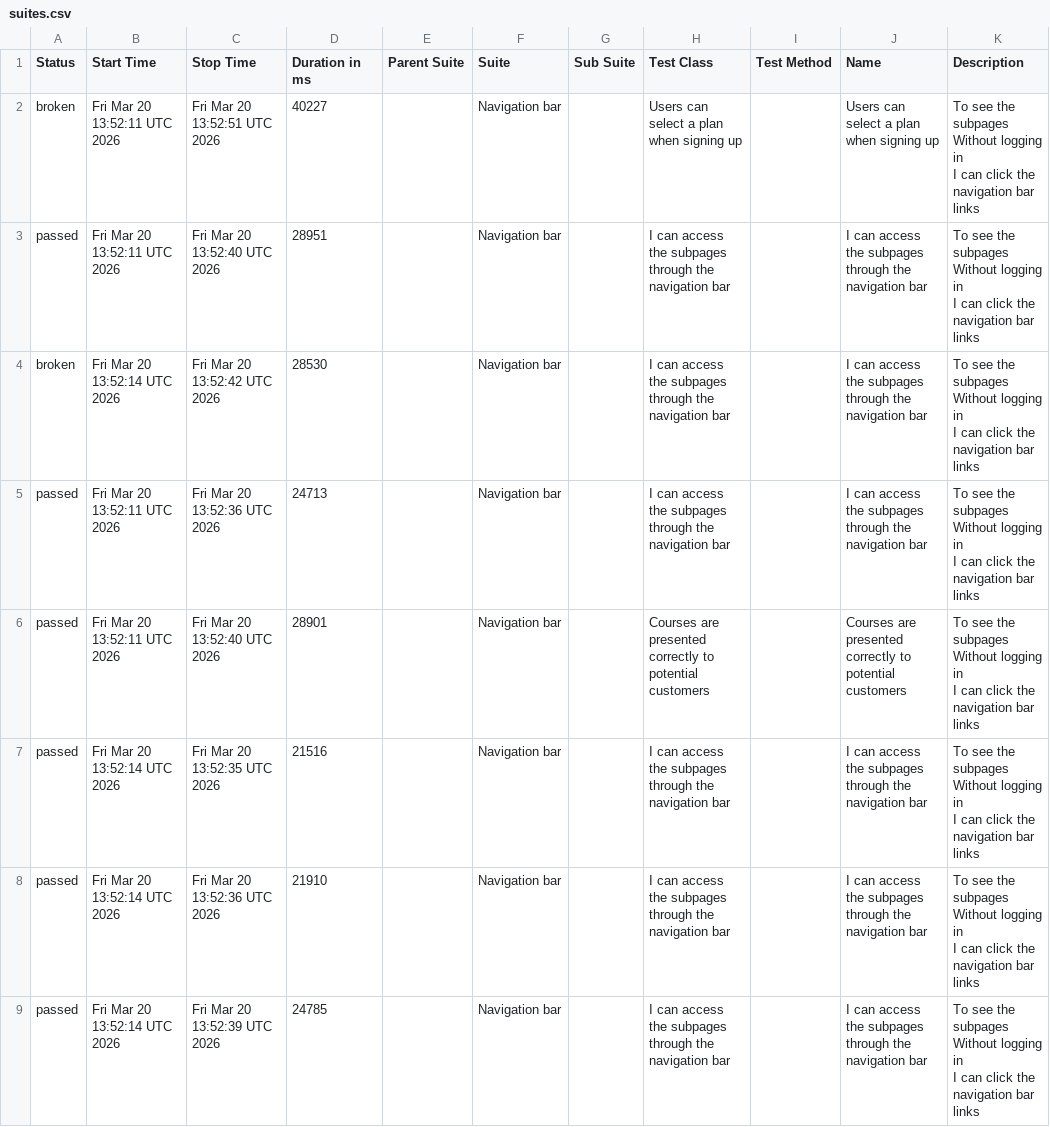
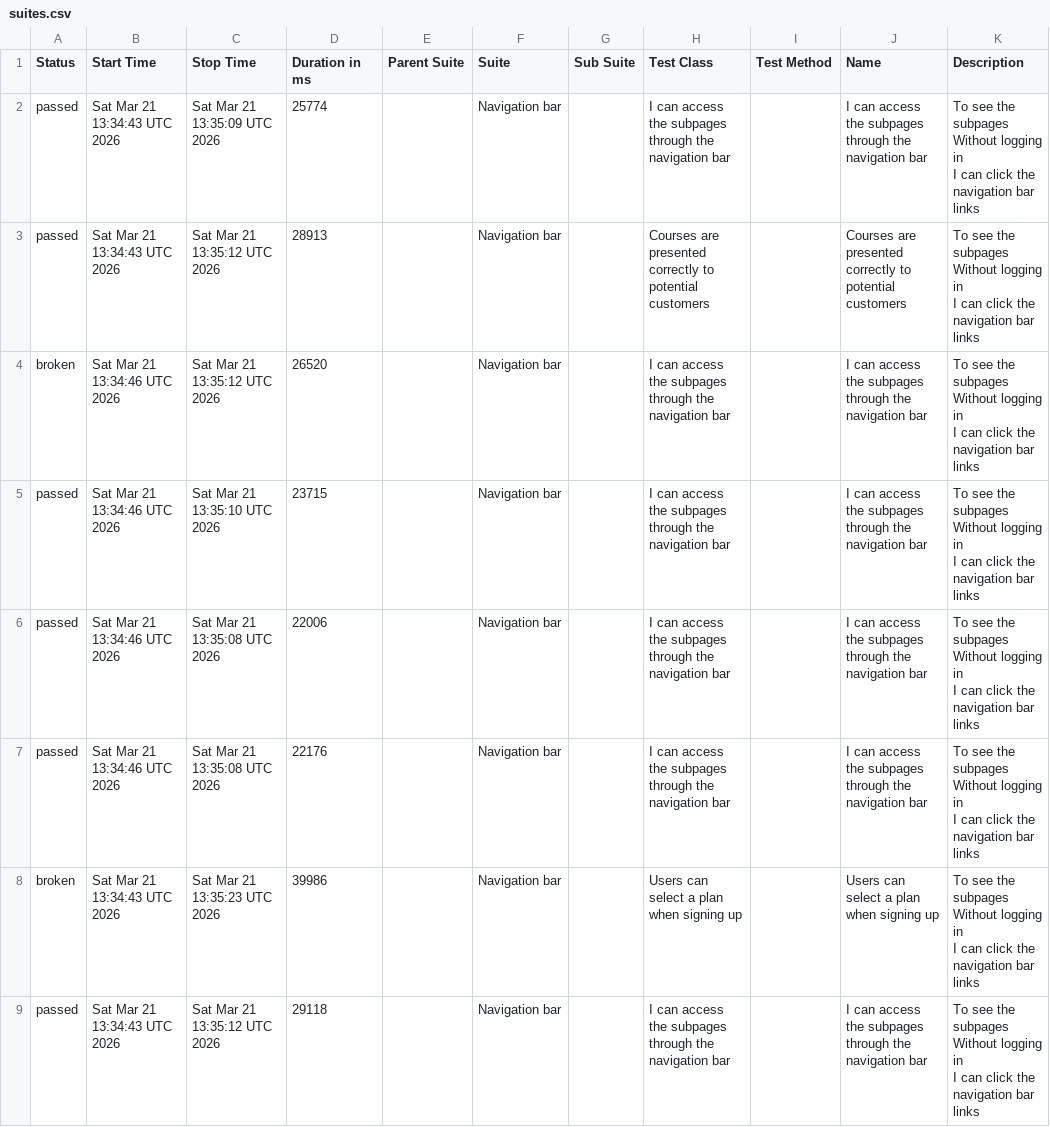
Before and after one commit to ingmarcela27/ci-reporting-building-block, a CSV file: allureReport/data/suites.csv, drawn as a sheet.

```diff
--- a/allureReport/data/suites.csv
+++ b/allureReport/data/suites.csv
@@ -1,25 +1,25 @@
 "Status","Start Time","Stop Time","Duration in ms","Parent Suite","Suite","Sub Suite","Test Class","Test Method","Name","Description"
-"broken","Fri Mar 20 13:52:11 UTC 2026","Fri Mar 20 13:52:51 UTC 2026","40227","","Navigation bar","","Users can select a plan when signing up","","Users can select a plan when signing up","  To see the subpages
-  Without logging in
-  I can click the navigation bar links"
-"passed","Fri Mar 20 13:52:11 UTC 2026","Fri Mar 20 13:52:40 UTC 2026","28951","","Navigation bar","","I can access the subpages through the navigation bar","","I can access the subpages through the navigation bar","  To see the subpages
-  Without logging in
-  I can click the navigation bar links"
-"broken","Fri Mar 20 13:52:14 UTC 2026","Fri Mar 20 13:52:42 UTC 2026","28530","","Navigation bar","","I can access the subpages through the navigation bar","","I can access the subpages through the navigation bar","  To see the subpages
-  Without logging in
-  I can click the navigation bar links"
-"passed","Fri Mar 20 13:52:11 UTC 2026","Fri Mar 20 13:52:36 UTC 2026","24713","","Navigation bar","","I can access the subpages through the navigation bar","","I can access the subpages through the navigation bar","  To see the subpages
-  Without logging in
-  I can click the navigation bar links"
-"passed","Fri Mar 20 13:52:11 UTC 2026","Fri Mar 20 13:52:40 UTC 2026","28901","","Navigation bar","","Courses are presented correctly to potential customers","","Courses are presented correctly to potential customers","  To see the subpages
-  Without logging in
-  I can click the navigation bar links"
-"passed","Fri Mar 20 13:52:14 UTC 2026","Fri Mar 20 13:52:35 UTC 2026","21516","","Navigation bar","","I can access the subpages through the navigation bar","","I can access the subpages through the navigation bar","  To see the subpages
-  Without logging in
-  I can click the navigation bar links"
-"passed","Fri Mar 20 13:52:14 UTC 2026","Fri Mar 20 13:52:36 UTC 2026","21910","","Navigation bar","","I can access the subpages through the navigation bar","","I can access the subpages through the navigation bar","  To see the subpages
-  Without logging in
-  I can click the navigation bar links"
-"passed","Fri Mar 20 13:52:14 UTC 2026","Fri Mar 20 13:52:39 UTC 2026","24785","","Navigation bar","","I can access the subpages through the navigation bar","","I can access the subpages through the navigation bar","  To see the subpages
-  Without logging in
-  I can click the navigation bar links"
+"passed","Sat Mar 21 13:34:43 UTC 2026","Sat Mar 21 13:35:09 UTC 2026","25774","","Navigation bar","","I can access the subpages through the navigation bar","","I can access the subpages through the navigation bar","  To see the subpages
+  Without logging in
+  I can click the navigation bar links"
+"passed","Sat Mar 21 13:34:43 UTC 2026","Sat Mar 21 13:35:12 UTC 2026","28913","","Navigation bar","","Courses are presented correctly to potential customers","","Courses are presented correctly to potential customers","  To see the subpages
+  Without logging in
+  I can click the navigation bar links"
+"broken","Sat Mar 21 13:34:46 UTC 2026","Sat Mar 21 13:35:12 UTC 2026","26520","","Navigation bar","","I can access the subpages through the navigation bar","","I can access the subpages through the navigation bar","  To see the subpages
+  Without logging in
+  I can click the navigation bar links"
+"passed","Sat Mar 21 13:34:46 UTC 2026","Sat Mar 21 13:35:10 UTC 2026","23715","","Navigation bar","","I can access the subpages through the navigation bar","","I can access the subpages through the navigation bar","  To see the subpages
+  Without logging in
+  I can click the navigation bar links"
+"passed","Sat Mar 21 13:34:46 UTC 2026","Sat Mar 21 13:35:08 UTC 2026","22006","","Navigation bar","","I can access the subpages through the navigation bar","","I can access the subpages through the navigation bar","  To see the subpages
+  Without logging in
+  I can click the navigation bar links"
+"passed","Sat Mar 21 13:34:46 UTC 2026","Sat Mar 21 13:35:08 UTC 2026","22176","","Navigation bar","","I can access the subpages through the navigation bar","","I can access the subpages through the navigation bar","  To see the subpages
+  Without logging in
+  I can click the navigation bar links"
+"broken","Sat Mar 21 13:34:43 UTC 2026","Sat Mar 21 13:35:23 UTC 2026","39986","","Navigation bar","","Users can select a plan when signing up","","Users can select a plan when signing up","  To see the subpages
+  Without logging in
+  I can click the navigation bar links"
+"passed","Sat Mar 21 13:34:43 UTC 2026","Sat Mar 21 13:35:12 UTC 2026","29118","","Navigation bar","","I can access the subpages through the navigation bar","","I can access the subpages through the navigation bar","  To see the subpages
+  Without logging in
+  I can click the navigation bar links"
```
Also changed, not shown: allureReport/data/behaviors.csv, 41 other files.
